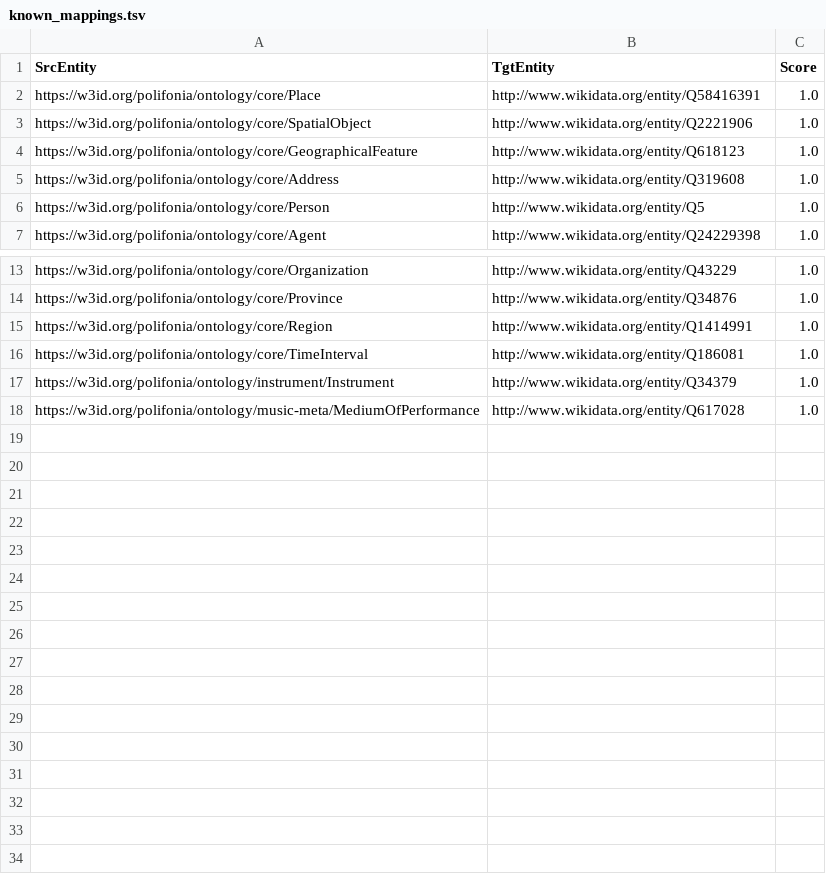
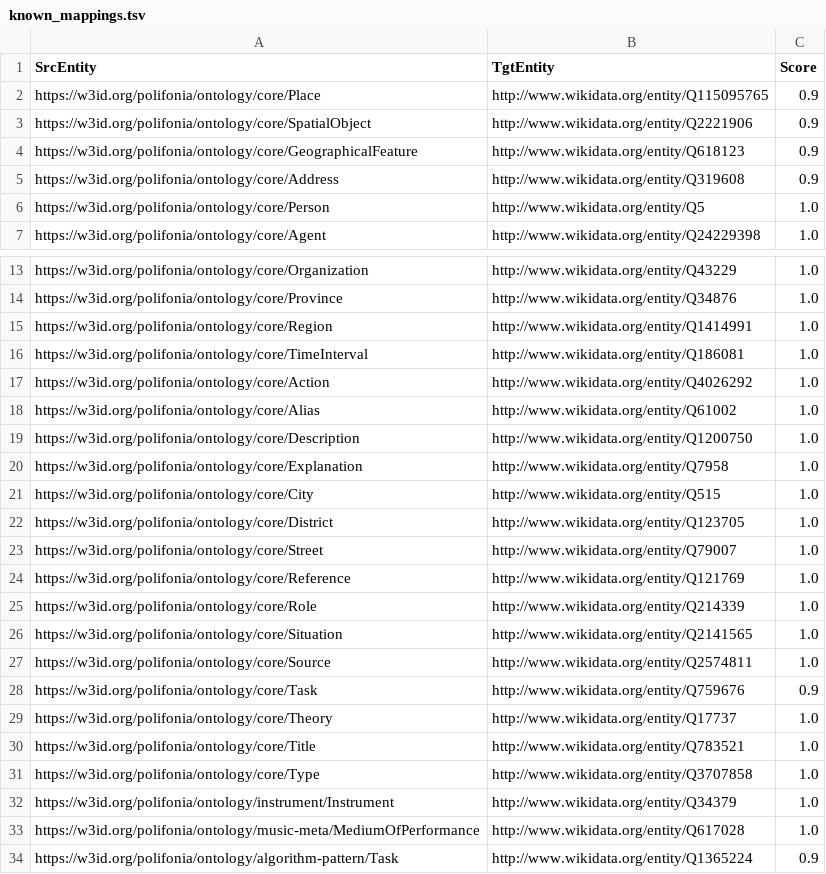
Before and after one commit to Danysan1/unibo-ke-matching-ontologies, a TSV file: wikidata/known_mappings.tsv, drawn as a sheet; only a part is shown, gaps mark what is left out.

Commit message:
Update known mappings

```diff
--- a/wikidata/known_mappings.tsv
+++ b/wikidata/known_mappings.tsv
@@ -1,6 +1,6 @@
 SrcEntity	TgtEntity	Score
-https://w3id.org/polifonia/ontology/core/Place	http://www.wikidata.org/entity/Q58416391	1.0
-https://w3id.org/polifonia/ontology/core/SpatialObject	http://www.wikidata.org/entity/Q2221906	1.0
-https://w3id.org/polifonia/ontology/core/GeographicalFeature	http://www.wikidata.org/entity/Q618123	1.0
-https://w3id.org/polifonia/ontology/core/Address	http://www.wikidata.org/entity/Q319608	1.0
+https://w3id.org/polifonia/ontology/core/Place	http://www.wikidata.org/entity/Q115095765	0.9
+https://w3id.org/polifonia/ontology/core/SpatialObject	http://www.wikidata.org/entity/Q2221906	0.9
+https://w3id.org/polifonia/ontology/core/GeographicalFeature	http://www.wikidata.org/entity/Q618123	0.9
+https://w3id.org/polifonia/ontology/core/Address	http://www.wikidata.org/entity/Q319608	0.9
 https://w3id.org/polifonia/ontology/core/Person	http://www.wikidata.org/entity/Q5	1.0
@@ -16,3 +16,19 @@ https://w3id.org/polifonia/ontology/core/Region	http://www.wikidata.org/entity/Q
 https://w3id.org/polifonia/ontology/core/TimeInterval	http://www.wikidata.org/entity/Q186081	1.0
+https://w3id.org/polifonia/ontology/core/Action	http://www.wikidata.org/entity/Q4026292	1.0
+https://w3id.org/polifonia/ontology/core/Alias	http://www.wikidata.org/entity/Q61002	1.0
+https://w3id.org/polifonia/ontology/core/Description	http://www.wikidata.org/entity/Q1200750	1.0
+https://w3id.org/polifonia/ontology/core/Explanation	http://www.wikidata.org/entity/Q7958	1.0
+https://w3id.org/polifonia/ontology/core/City	http://www.wikidata.org/entity/Q515	1.0
+https://w3id.org/polifonia/ontology/core/District	http://www.wikidata.org/entity/Q123705	1.0
+https://w3id.org/polifonia/ontology/core/Street	http://www.wikidata.org/entity/Q79007	1.0
+https://w3id.org/polifonia/ontology/core/Reference	http://www.wikidata.org/entity/Q121769	1.0
+https://w3id.org/polifonia/ontology/core/Role	http://www.wikidata.org/entity/Q214339	1.0
+https://w3id.org/polifonia/ontology/core/Situation	http://www.wikidata.org/entity/Q2141565	1.0
+https://w3id.org/polifonia/ontology/core/Source	http://www.wikidata.org/entity/Q2574811	1.0
+https://w3id.org/polifonia/ontology/core/Task	http://www.wikidata.org/entity/Q759676	0.9
+https://w3id.org/polifonia/ontology/core/Theory	http://www.wikidata.org/entity/Q17737	1.0
+https://w3id.org/polifonia/ontology/core/Title	http://www.wikidata.org/entity/Q783521	1.0
+https://w3id.org/polifonia/ontology/core/Type	http://www.wikidata.org/entity/Q3707858	1.0
 https://w3id.org/polifonia/ontology/instrument/Instrument	http://www.wikidata.org/entity/Q34379	1.0
 https://w3id.org/polifonia/ontology/music-meta/MediumOfPerformance	http://www.wikidata.org/entity/Q617028	1.0
+https://w3id.org/polifonia/ontology/algorithm-pattern/Task	http://www.wikidata.org/entity/Q1365224	0.9
```
Also changed, not shown: 1 other file.
